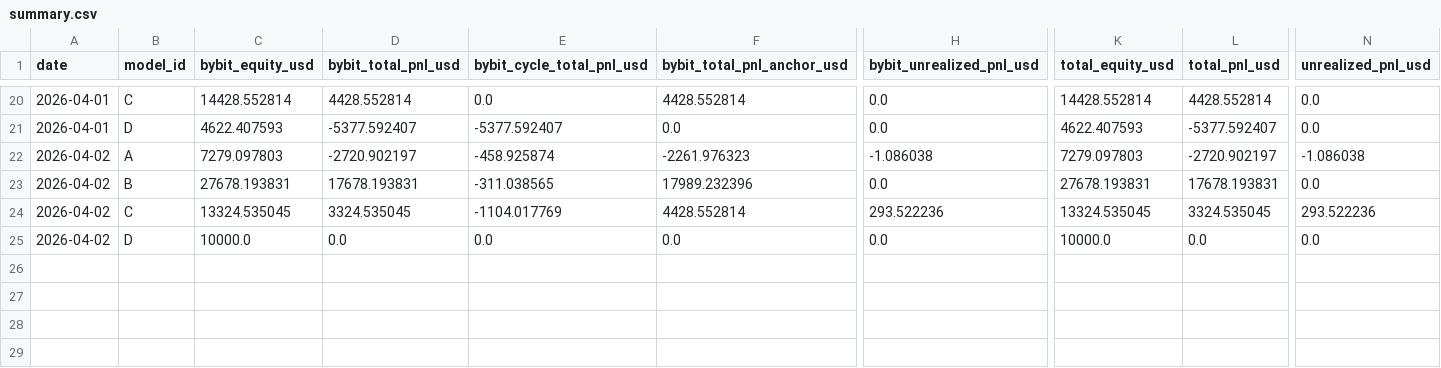
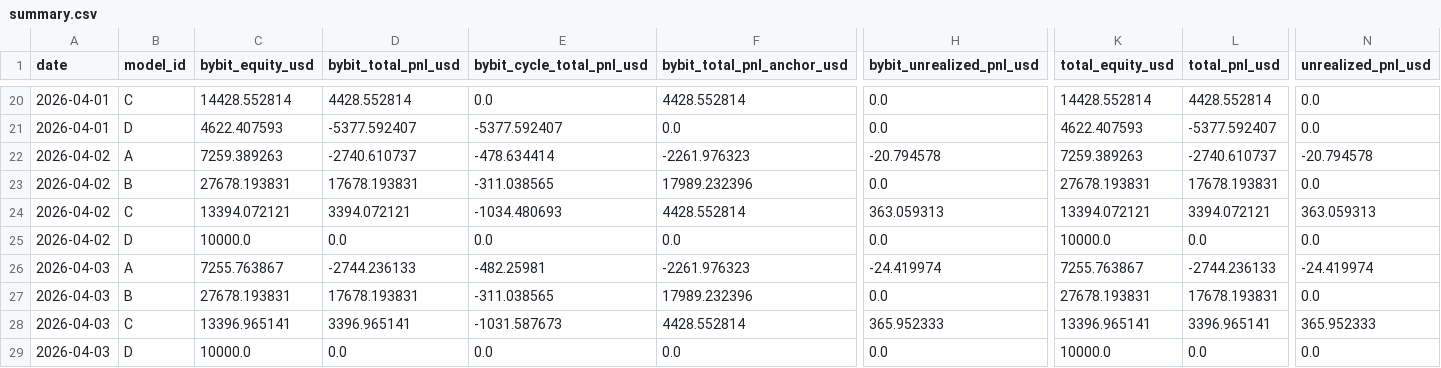
Before and after one commit to sheryloe/AutoTrading_ing....-, a CSV file: docs/data/daily_pnl/summary.csv, drawn as a sheet; only a part is shown, gaps mark what is left out; rows hold the shown columns only; the diff names each change by its address in the sheet, - before the commit and + after, or states it on an @@ line.

Commit message:
fix(pnl): preserve ABC anchors in daily sync
Restore A/B/C cumulative PnL by inferring anchor from prior rows and using KST day keys in daily recording.

Harden rebuild Supabase compatibility by reading/writing both anchor key variants and falling back on legacy schemas.

```diff
--- a/docs/data/daily_pnl/summary.csv
+++ b/docs/data/daily_pnl/summary.csv
-C22 (bybit_equity_usd): 7279.097803
+C22 (bybit_equity_usd): 7259.389263
-D22 (bybit_total_pnl_usd): -2720.902197
+D22 (bybit_total_pnl_usd): -2740.610737
-E22 (bybit_cycle_total_pnl_usd): -458.925874
+E22 (bybit_cycle_total_pnl_usd): -478.634414
-H22 (bybit_unrealized_pnl_usd): -1.086038
+H22 (bybit_unrealized_pnl_usd): -20.794578
-K22 (total_equity_usd): 7279.097803
+K22 (total_equity_usd): 7259.389263
-L22 (total_pnl_usd): -2720.902197
+L22 (total_pnl_usd): -2740.610737
-N22 (unrealized_pnl_usd): -1.086038
+N22 (unrealized_pnl_usd): -20.794578
-C24 (bybit_equity_usd): 13324.535045
+C24 (bybit_equity_usd): 13394.072121
-D24 (bybit_total_pnl_usd): 3324.535045
+D24 (bybit_total_pnl_usd): 3394.072121
-E24 (bybit_cycle_total_pnl_usd): -1104.017769
+E24 (bybit_cycle_total_pnl_usd): -1034.480693
-H24 (bybit_unrealized_pnl_usd): 293.522236
+H24 (bybit_unrealized_pnl_usd): 363.059313
-K24 (total_equity_usd): 13324.535045
+K24 (total_equity_usd): 13394.072121
-L24 (total_pnl_usd): 3324.535045
+L24 (total_pnl_usd): 3394.072121
-N24 (unrealized_pnl_usd): 293.522236
+N24 (unrealized_pnl_usd): 363.059313
+row 26: 2026-04-03 | A | 7255.763867 | -2744.236133 | -482.25981 | -2261.976323 | -24.419974 | 7255.763867 | -2744.236133 | -24.419974
+row 27: 2026-04-03 | B | 27678.193831 | 17678.193831 | -311.038565 | 17989.232396 | 0.0 | 27678.193831 | 17678.193831 | 0.0
+row 28: 2026-04-03 | C | 13396.965141 | 3396.965141 | -1031.587673 | 4428.552814 | 365.952333 | 13396.965141 | 3396.965141 | 365.952333
+row 29: 2026-04-03 | D | 10000.0 | 0.0 | 0.0 | 0.0 | 0.0 | 10000.0 | 0.0 | 0.0
```
Also changed, not shown: docs/data/daily_pnl/2026-04-02.csv, docs/data/daily_pnl/summary_4col.csv, 7 other files.
